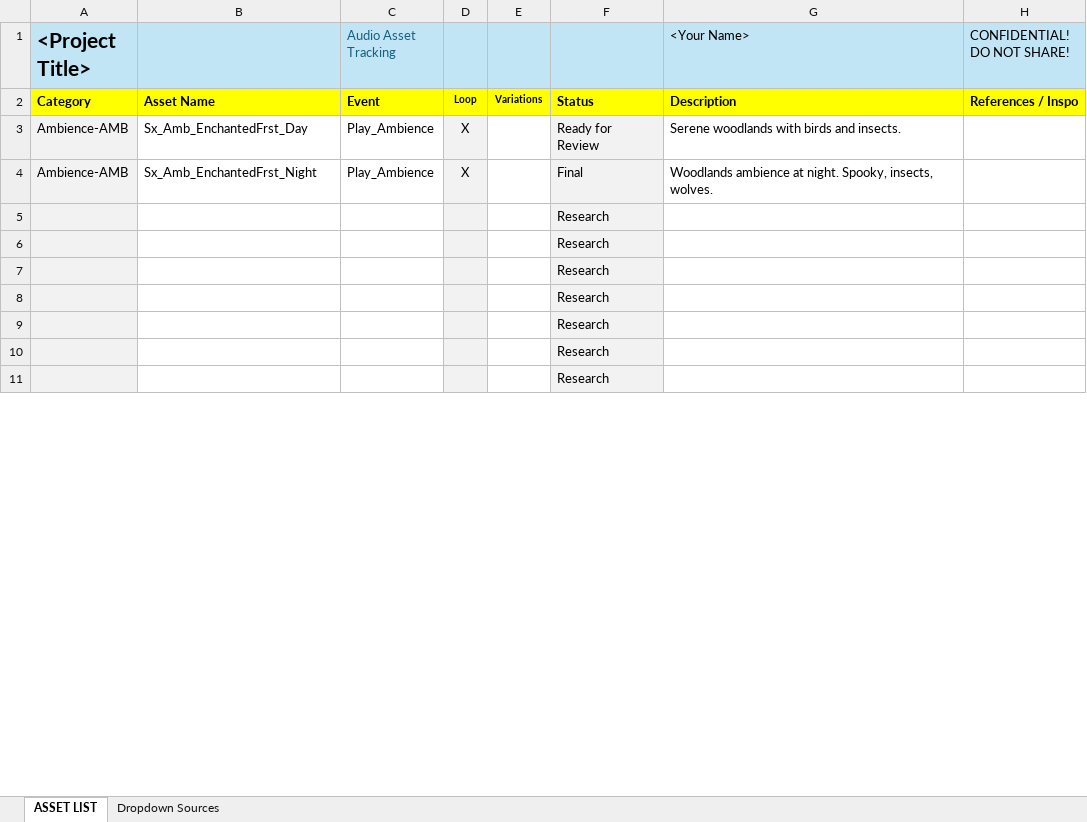
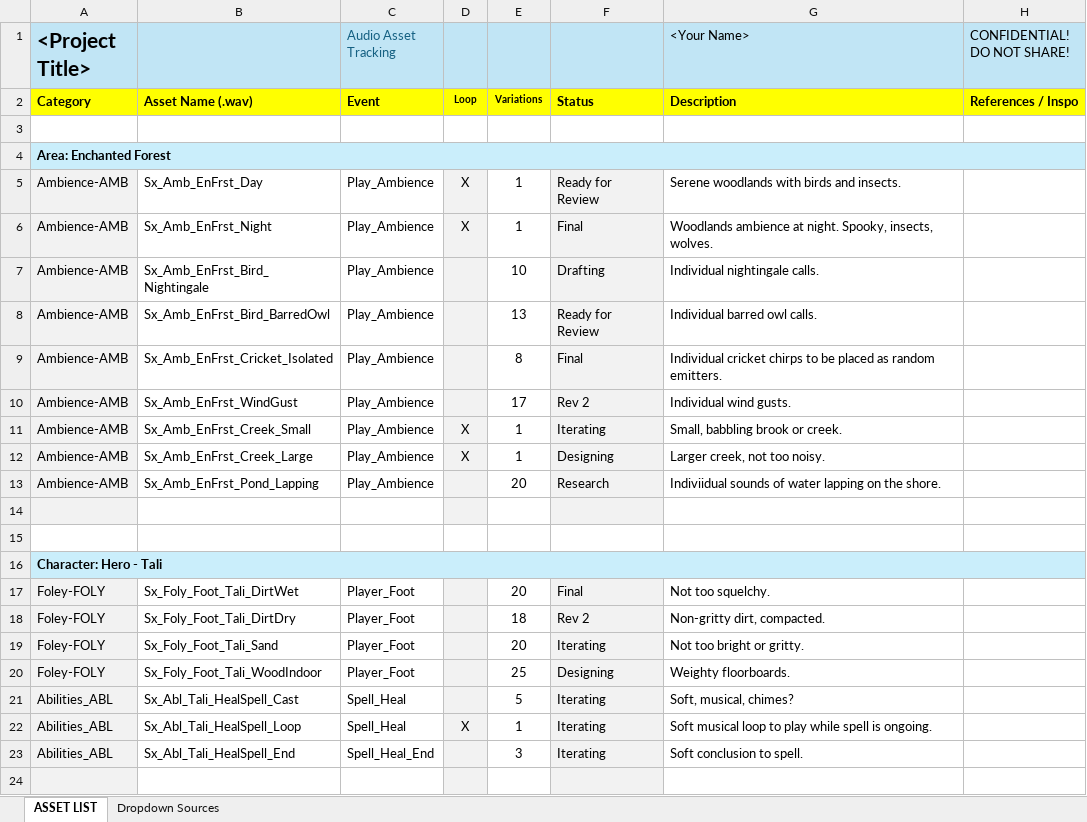
Before and after one commit to PacktPublishing/Elevate-your-audio-production-with-Reaper, an Excel workbook: Chapter 11/Audio Asset Tracking Sheet EXAMPLE.xlsx, sheet ASSET LIST, drawn as a sheet; only a part is shown; values as stored, in another font and other column widths than the file's, no borders; conditional formats not drawn; removed rows and columns are numbered as before the commit, all else as after; the diff covers the shown part only; the diff names each change by its address in the sheet, - before the commit and + after, or states it on an @@ line.

Commit message:
Update Audio Asset Tracking Sheet EXAMPLE.xlsx

```diff
--- a/Chapter 11/Audio Asset Tracking Sheet EXAMPLE.xlsx (sheet ASSET LIST)
+++ b/Chapter 11/Audio Asset Tracking Sheet EXAMPLE.xlsx (sheet ASSET LIST)
-B2: Asset Name
+B2: Asset Name (.wav)
+row 3: (empty)
+row 4: Area: Enchanted Forest
-B5: Sx_Amb_EnchantedFrst_Day
+B5: Sx_Amb_EnFrst_Day
-E5:E6: (empty)
+E5:E6: 1
-B6: Sx_Amb_EnchantedFrst_Night
+B6: Sx_Amb_EnFrst_Night
-row 5:  |  |  |  |  | Research
-row 6:  |  |  |  |  | Research
-row 7:  |  |  |  |  | Research
-row 8:  |  |  |  |  | Research
+row 7: Ambience-AMB | Sx_Amb_EnFrst_Bird_Nightingale | Play_Ambience |  | 10 | Drafting | Individual nightingale calls.
+row 8: Ambience-AMB | Sx_Amb_EnFrst_Bird_BarredOwl | Play_Ambience |  | 13 | Ready for Review | Individual barred owl calls.
+row 9: Ambience-AMB | Sx_Amb_EnFrst_Cricket_Isolated | Play_Ambience |  | 8 | Final | Individual cricket chirps to be placed as random emitters.
+row 10: Ambience-AMB | Sx_Amb_EnFrst_WindGust | Play_Ambience |  | 17 | Rev 2 | Individual wind gusts.
+row 11: Ambience-AMB | Sx_Amb_EnFrst_Creek_Small | Play_Ambience | X | 1 | Iterating | Small, babbling brook or creek.
+row 12: Ambience-AMB | Sx_Amb_EnFrst_Creek_Large | Play_Ambience | X | 1 | Designing | Larger creek, not too noisy.
+row 13: Ambience-AMB | Sx_Amb_EnFrst_Pond_Lapping | Play_Ambience |  | 20 | Research | Indiviidual sounds of water lapping on the shore.
-F14:F15: Research
+F14:F15: (empty)
-A15 fill: #F2F2F2
+A15 fill: none
-D15 fill: #F2F2F2
+D15 fill: none
-F15 fill: #F2F2F2
+F15 fill: none
+row 16: Character: Hero - Tali
+row 17: Foley-FOLY | Sx_Foly_Foot_Tali_DirtWet | Player_Foot |  | 20 | Final | Not too squelchy.
+row 18: Foley-FOLY | Sx_Foly_Foot_Tali_DirtDry | Player_Foot |  | 18 | Rev 2 | Non-gritty dirt, compacted.
+row 19: Foley-FOLY | Sx_Foly_Foot_Tali_Sand | Player_Foot |  | 20 | Iterating | Not too bright or gritty.
+row 20: Foley-FOLY | Sx_Foly_Foot_Tali_WoodIndoor | Player_Foot |  | 25 | Designing | Weighty floorboards.
+row 21: Abilities_ABL | Sx_Abl_Tali_HealSpell_Cast | Spell_Heal |  | 5 | Iterating | Soft, musical, chimes?
+row 22: Abilities_ABL | Sx_Abl_Tali_HealSpell_Loop | Spell_Heal | X | 1 | Iterating | Soft musical loop to play while spell is ongoing.
+row 23: Abilities_ABL | Sx_Abl_Tali_HealSpell_End | Spell_Heal_End |  | 3 | Iterating | Soft conclusion to spell.
-F24: Research
+F24: (empty)
```
Also changed, not shown: 2 added rows, 1 edited cell and cell formats elsewhere in this sheet, sheet Dropdown Sources.
